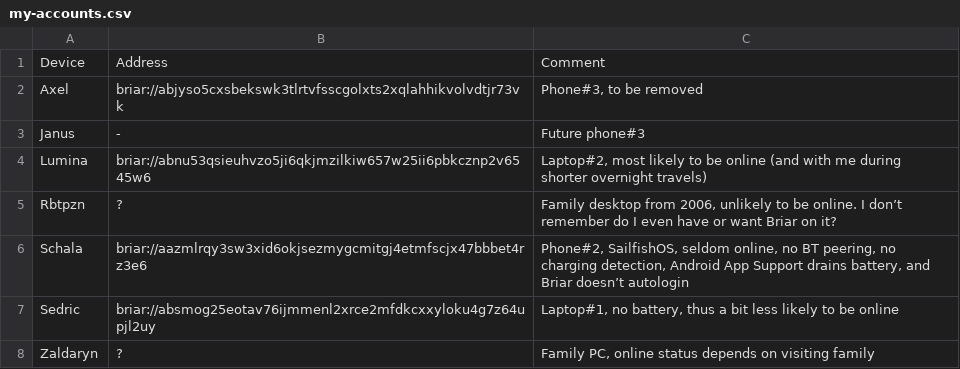
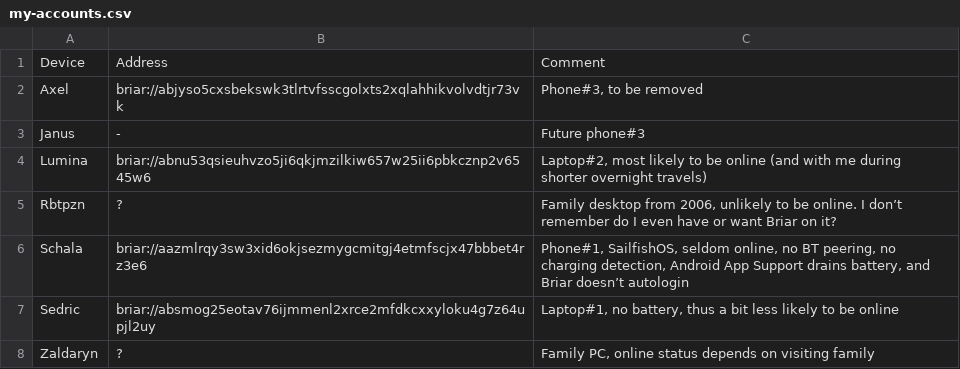
Before and after one commit to Mikaela/gist, a CSV file: briar/my-accounts.csv, drawn as a sheet.

Commit message:
briar/my-accounts.csv: Schala is actually phone#1

```diff
--- a/briar/my-accounts.csv
+++ b/briar/my-accounts.csv
@@ -5,3 +5,3 @@ Lumina,briar://abnu53qsieuhvzo5ji6qkjmzilkiw657w25ii6pbkcznp2v6545w6,"Laptop#2,
 Rbtpzn,?,"Family desktop from 2006, unlikely to be online. I don’t remember do I even have or want Briar on it?"
-Schala,briar://aazmlrqy3sw3xid6okjsezmygcmitgj4etmfscjx47bbbet4rz3e6,"Phone#2, SailfishOS, seldom online, no BT peering, no charging detection, Android App Support drains battery, and Briar doesn’t autologin"
+Schala,briar://aazmlrqy3sw3xid6okjsezmygcmitgj4etmfscjx47bbbet4rz3e6,"Phone#1, SailfishOS, seldom online, no BT peering, no charging detection, Android App Support drains battery, and Briar doesn’t autologin"
 Sedric,briar://absmog25eotav76ijmmenl2xrce2mfdkcxxyloku4g7z64upjl2uy,"Laptop#1, no battery, thus a bit less likely to be online"
```
